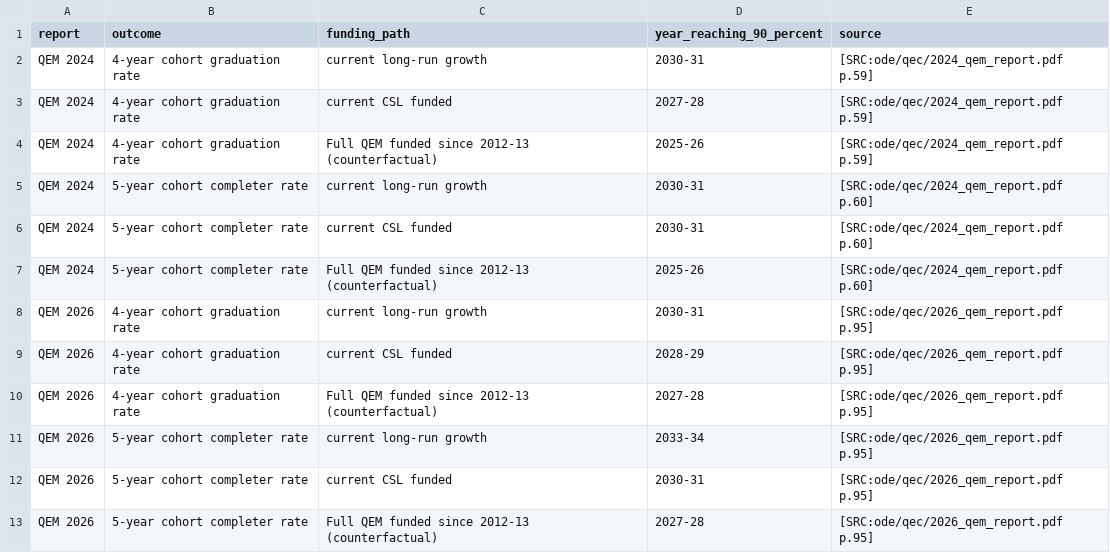
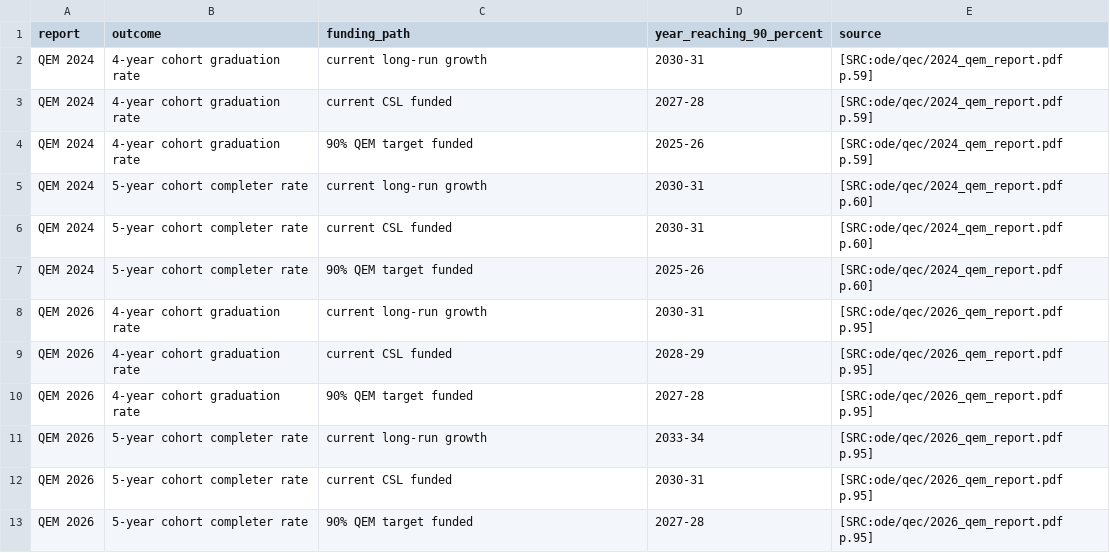
Before and after one commit to pietvanzoen/fund-oregon-schools, a CSV file: analysis/data/qem_outcome_forecasts.csv, drawn as a sheet.

```diff
--- a/analysis/data/qem_outcome_forecasts.csv
+++ b/analysis/data/qem_outcome_forecasts.csv
@@ -3,11 +3,11 @@ QEM 2024,4-year cohort graduation rate,current long-run growth,2030-31,[SRC:ode/
 QEM 2024,4-year cohort graduation rate,current CSL funded,2027-28,[SRC:ode/qec/2024_qem_report.pdf p.59]
-QEM 2024,4-year cohort graduation rate,Full QEM funded since 2012-13 (counterfactual),2025-26,[SRC:ode/qec/2024_qem_report.pdf p.59]
+QEM 2024,4-year cohort graduation rate,90% QEM target funded,2025-26,[SRC:ode/qec/2024_qem_report.pdf p.59]
 QEM 2024,5-year cohort completer rate,current long-run growth,2030-31,[SRC:ode/qec/2024_qem_report.pdf p.60]
 QEM 2024,5-year cohort completer rate,current CSL funded,2030-31,[SRC:ode/qec/2024_qem_report.pdf p.60]
-QEM 2024,5-year cohort completer rate,Full QEM funded since 2012-13 (counterfactual),2025-26,[SRC:ode/qec/2024_qem_report.pdf p.60]
+QEM 2024,5-year cohort completer rate,90% QEM target funded,2025-26,[SRC:ode/qec/2024_qem_report.pdf p.60]
 QEM 2026,4-year cohort graduation rate,current long-run growth,2030-31,[SRC:ode/qec/2026_qem_report.pdf p.95]
 QEM 2026,4-year cohort graduation rate,current CSL funded,2028-29,[SRC:ode/qec/2026_qem_report.pdf p.95]
-QEM 2026,4-year cohort graduation rate,Full QEM funded since 2012-13 (counterfactual),2027-28,[SRC:ode/qec/2026_qem_report.pdf p.95]
+QEM 2026,4-year cohort graduation rate,90% QEM target funded,2027-28,[SRC:ode/qec/2026_qem_report.pdf p.95]
 QEM 2026,5-year cohort completer rate,current long-run growth,2033-34,[SRC:ode/qec/2026_qem_report.pdf p.95]
 QEM 2026,5-year cohort completer rate,current CSL funded,2030-31,[SRC:ode/qec/2026_qem_report.pdf p.95]
-QEM 2026,5-year cohort completer rate,Full QEM funded since 2012-13 (counterfactual),2027-28,[SRC:ode/qec/2026_qem_report.pdf p.95]
+QEM 2026,5-year cohort completer rate,90% QEM target funded,2027-28,[SRC:ode/qec/2026_qem_report.pdf p.95]
```
Also changed, not shown: analysis/glossary.csv, 2 other files.
